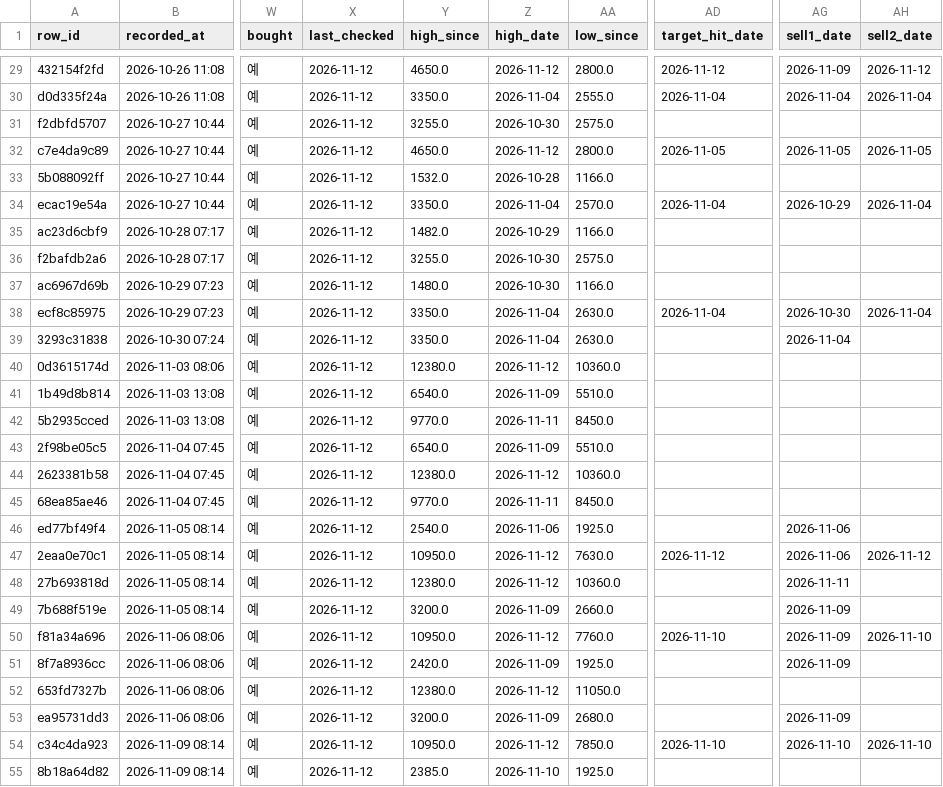
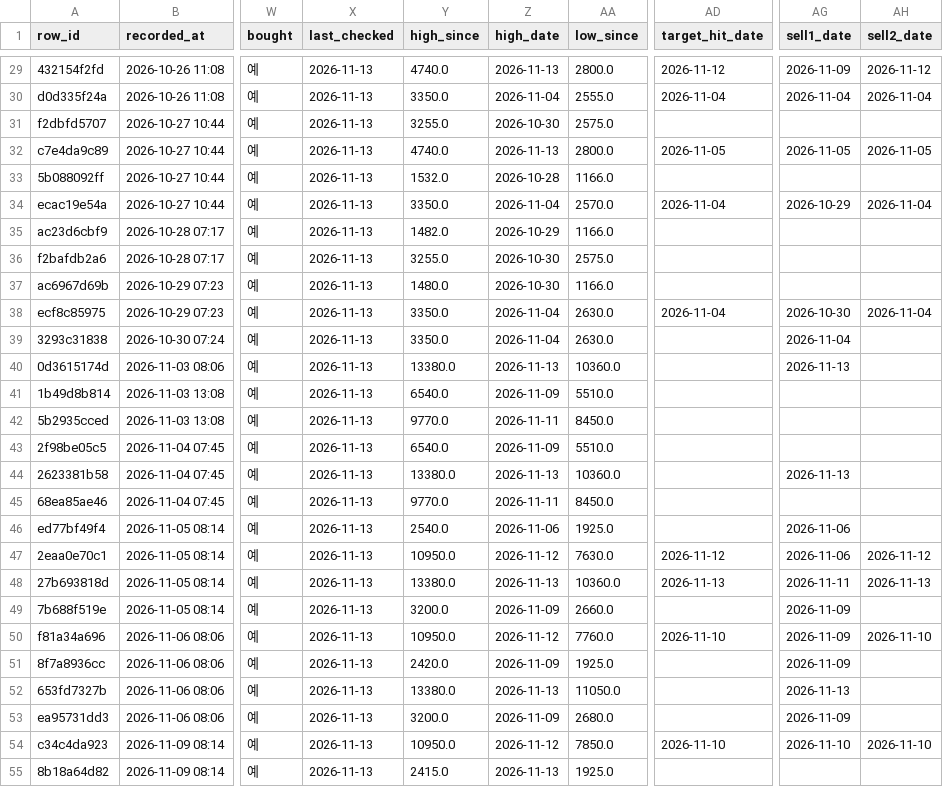
Before and after one commit to BING00179/bing-bing, a CSV file: trading-system/data/livetest.csv, drawn as a sheet; only a part is shown, gaps mark what is left out; the diff covers the shown part only; the diff names each change by its address in the sheet, - before the commit and + after, or states it on an @@ line.

```diff
--- a/trading-system/data/livetest.csv
+++ b/trading-system/data/livetest.csv
-X29:X55 (last_checked): 2026-11-12
+X29:X55 (last_checked): 2026-11-13
-Y29 (high_since): 4650.0
+Y29 (high_since): 4740.0
-Z29 (high_date): 2026-11-12
+Z29 (high_date): 2026-11-13
-Y32 (high_since): 4650.0
+Y32 (high_since): 4740.0
-Z32 (high_date): 2026-11-12
+Z32 (high_date): 2026-11-13
-Y40 (high_since): 12380.0
+Y40 (high_since): 13380.0
-Z40 (high_date): 2026-11-12
+Z40 (high_date): 2026-11-13
-AG40 (sell1_date): (empty)
+AG40 (sell1_date): 2026-11-13
-Y44 (high_since): 12380.0
+Y44 (high_since): 13380.0
-Z44 (high_date): 2026-11-12
+Z44 (high_date): 2026-11-13
-AG44 (sell1_date): (empty)
+AG44 (sell1_date): 2026-11-13
-Y48 (high_since): 12380.0
+Y48 (high_since): 13380.0
-Z48 (high_date): 2026-11-12
+Z48 (high_date): 2026-11-13
-AD48 (target_hit_date): (empty)
+AD48 (target_hit_date): 2026-11-13
-AH48 (sell2_date): (empty)
+AH48 (sell2_date): 2026-11-13
-Y52 (high_since): 12380.0
+Y52 (high_since): 13380.0
-Z52 (high_date): 2026-11-12
+Z52 (high_date): 2026-11-13
-AG52 (sell1_date): (empty)
+AG52 (sell1_date): 2026-11-13
-Y55 (high_since): 2385.0
+Y55 (high_since): 2415.0
-Z55 (high_date): 2026-11-10
+Z55 (high_date): 2026-11-13
```
Also changed, not shown: 2 added rows and 59 edited cells elsewhere in this file, trading-system/data/virtual_daily.csv, 2 other files.
